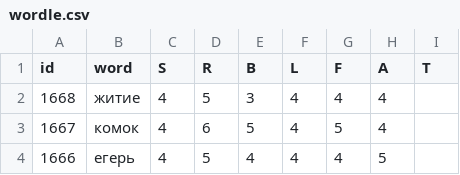
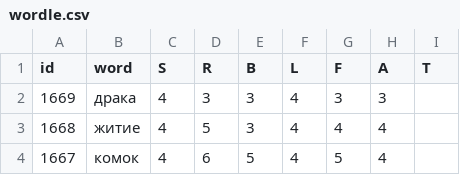
Before and after one commit to 1209090/wordle, a CSV file: wordle.csv, drawn as a sheet; only a part is shown; the shorter side is filled out with more unchanged rows.

Commit message:
1669 драка

```diff
--- a/wordle.csv
+++ b/wordle.csv
@@ -1,2 +1,3 @@
 id,word,S,R,B,L,F,A,T
+1669,драка,4,3,3,4,3,3,
 1668,житие,4,5,3,4,4,4,
```
Also changed, not shown: stats.csv.
